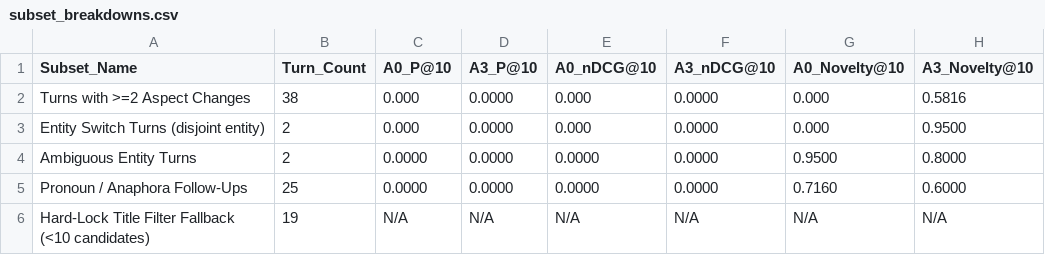
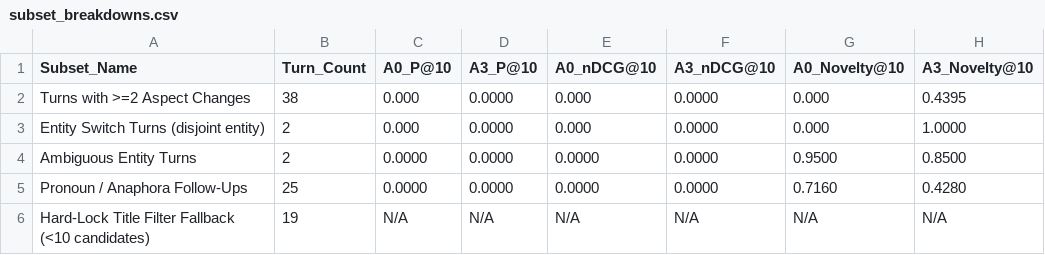
Before and after one commit to xShikhar/IR---MidTerm-Assignment, a CSV file: eval/output/subset_breakdowns.csv, drawn as a sheet.

```diff
--- a/eval/output/subset_breakdowns.csv
+++ b/eval/output/subset_breakdowns.csv
@@ -1,6 +1,6 @@
 Subset_Name,Turn_Count,A0_P@10,A3_P@10,A0_nDCG@10,A3_nDCG@10,A0_Novelty@10,A3_Novelty@10
-"Turns with >=2 Aspect Changes",38,0.000,0.0000,0.000,0.0000,0.000,0.5816
-"Entity Switch Turns (disjoint entity)",2,0.000,0.0000,0.000,0.0000,0.000,0.9500
-"Ambiguous Entity Turns",2,0.0000,0.0000,0.0000,0.0000,0.9500,0.8000
-"Pronoun / Anaphora Follow-Ups",25,0.0000,0.0000,0.0000,0.0000,0.7160,0.6000
+"Turns with >=2 Aspect Changes",38,0.000,0.0000,0.000,0.0000,0.000,0.4395
+"Entity Switch Turns (disjoint entity)",2,0.000,0.0000,0.000,0.0000,0.000,1.0000
+"Ambiguous Entity Turns",2,0.0000,0.0000,0.0000,0.0000,0.9500,0.8500
+"Pronoun / Anaphora Follow-Ups",25,0.0000,0.0000,0.0000,0.0000,0.7160,0.4280
 "Hard-Lock Title Filter Fallback (<10 candidates)",19,N/A,N/A,N/A,N/A,N/A,N/A
```
Also changed, not shown: eval/output/novelty_tradeoff.csv, eval/output/systems_comparison.csv, 11 other files.
